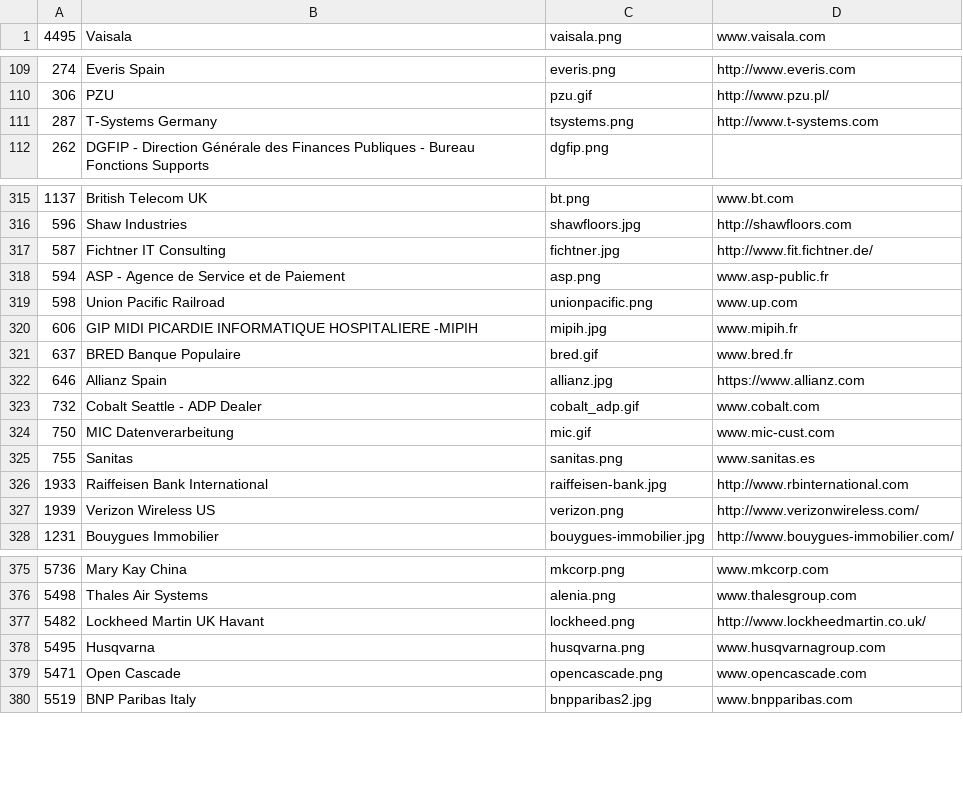
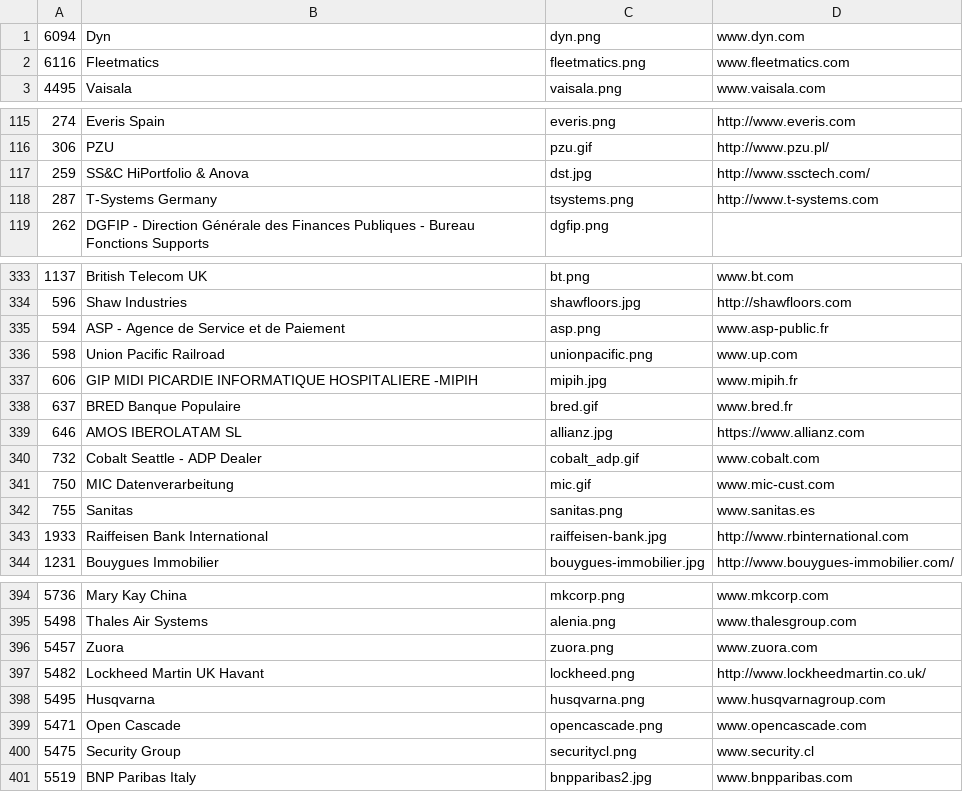
Before and after one commit to SonarSource/websites, a CSV file: _scripts/logos.csv, drawn as a sheet; only a part is shown, gaps mark what is left out; the diff covers the shown part only.

```diff
--- a/_scripts/logos.csv
+++ b/_scripts/logos.csv
@@ -1 +1,3 @@
+"6094","Dyn","dyn.png","www.dyn.com"
+"6116","Fleetmatics","fleetmatics.png","www.fleetmatics.com"
 "4495","Vaisala","vaisala.png","www.vaisala.com"
@@ -110,2 +116,3 @@
 "306","PZU","pzu.gif","http://www.pzu.pl/"
+"259","SS&C HiPortfolio & Anova","dst.jpg","http://www.ssctech.com/"
 "287","T-Systems Germany","tsystems.png","http://www.t-systems.com"
@@ -316,3 +334,2 @@
 "596","Shaw Industries","shawfloors.jpg","http://shawfloors.com"
-"587","Fichtner IT Consulting","fichtner.jpg","http://www.fit.fichtner.de/"
 "594","ASP - Agence de Service et de Paiement","asp.png","www.asp-public.fr"
@@ -321,3 +338,3 @@
 "637","BRED Banque Populaire","bred.gif","www.bred.fr"
-"646","Allianz Spain","allianz.jpg","https://www.allianz.com"
+"646","AMOS IBEROLATAM SL","allianz.jpg","https://www.allianz.com"
 "732","Cobalt Seattle - ADP Dealer","cobalt_adp.gif","www.cobalt.com"
@@ -326,3 +343,2 @@
 "1933","Raiffeisen Bank International","raiffeisen-bank.jpg","http://www.rbinternational.com"
-"1939","Verizon Wireless US","verizon.png","http://www.verizonwireless.com/"
 "1231","Bouygues Immobilier","bouygues-immobilier.jpg","http://www.bouygues-immobilier.com/"
@@ -376,2 +395,3 @@
 "5498","Thales Air Systems","alenia.png","www.thalesgroup.com"
+"5457","Zuora","zuora.png","www.zuora.com"
 "5482","Lockheed Martin UK Havant","lockheed.png","http://www.lockheedmartin.co.uk/"
@@ -379,2 +399,3 @@
 "5471","Open Cascade","opencascade.png","www.opencascade.com"
+"5475","Security Group","securitycl.png","www.security.cl"
 "5519","BNP Paribas Italy","bnpparibas2.jpg","www.bnpparibas.com"
```
Also changed, not shown: 25 added rows, 9 removed rows and 7 edited cells elsewhere in this file, 22 other files.
